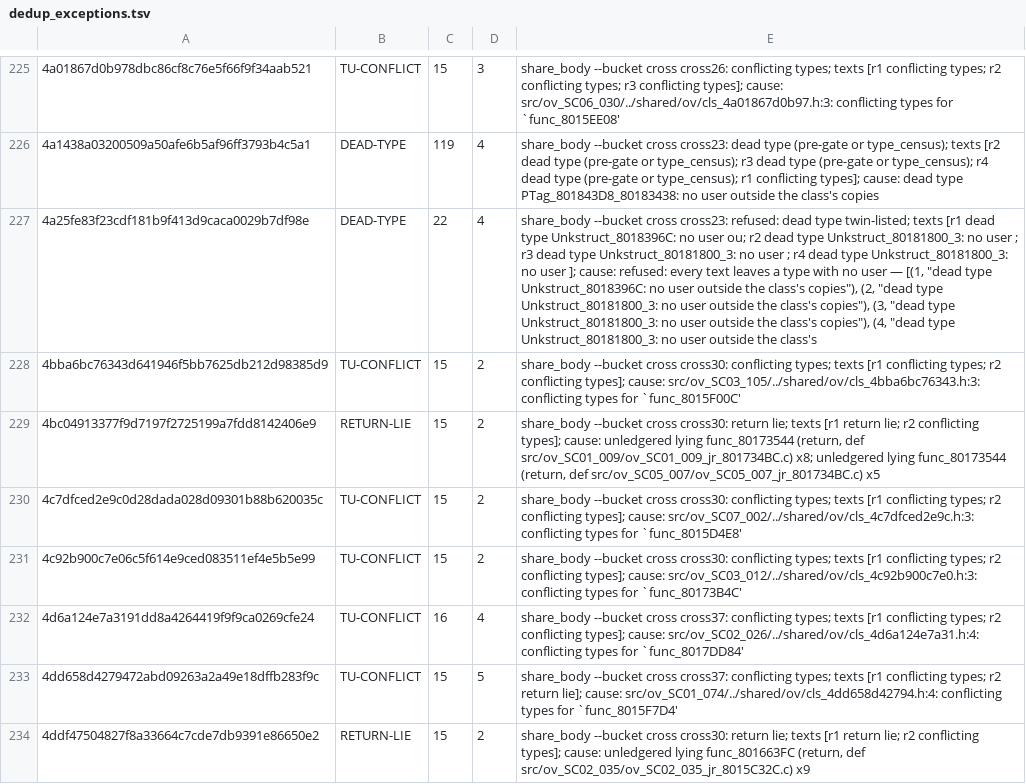
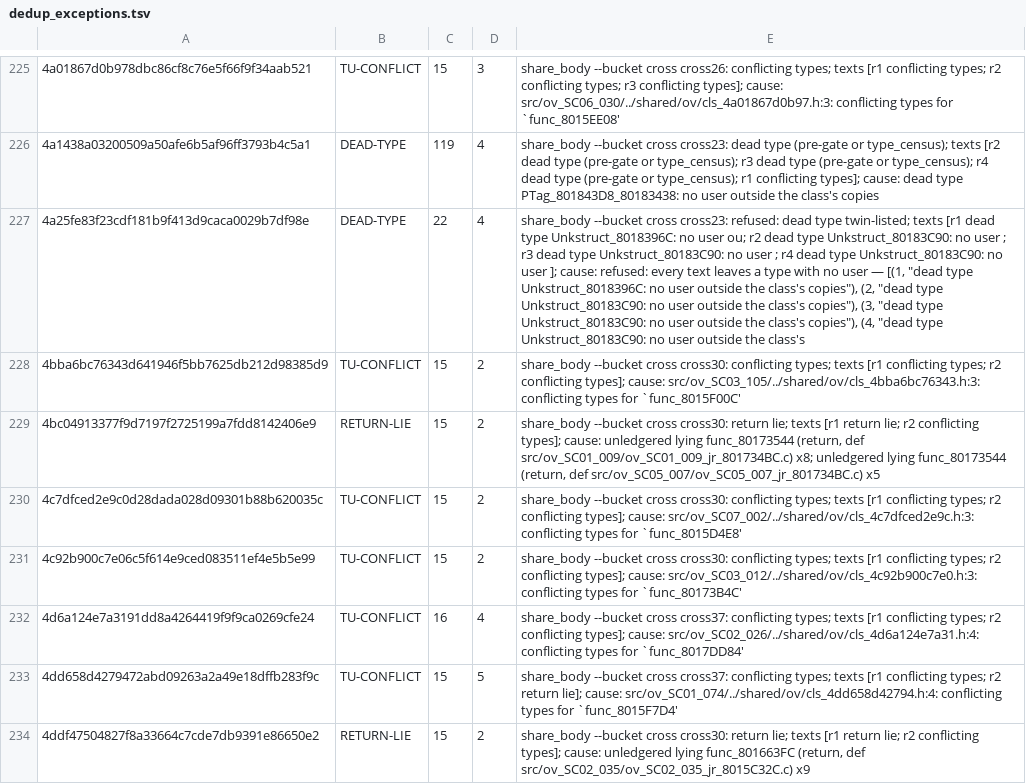
Before and after one commit to Druthulu/BFM-decomp, a TSV file: config/dedup_exceptions.tsv, drawn as a sheet; only a part is shown, gaps mark what is left out; the diff names each change by its address in the sheet, - before the commit and + after, or states it on an @@ line.

Commit message:
T7.c2: fold link C89 (1) -> Unkstruct_80183C90

```diff
--- a/config/dedup_exceptions.tsv
+++ b/config/dedup_exceptions.tsv
-E227: …dead type Unkstruct_80181800_3: no user ; r3 dead type Unkstruct_80181800_3: no user ; r4 dead type Unkstruct_80181800_3: no user ]; cause: refused: every text leaves a type with no user — [(1, "dead type Unkstruct_8018396C: no user outside the class's copies"), (2, "dead type Unkstruct_80181800_3: no user outside the class's copies"), (3, "dead type Unkstruct_80181800_3: no user outside the class's copies"), (4, "dead type Unkstruct_80181800_3: no user…
+E227: …dead type Unkstruct_80183C90: no user ; r3 dead type Unkstruct_80183C90: no user ; r4 dead type Unkstruct_80183C90: no user ]; cause: refused: every text leaves a type with no user — [(1, "dead type Unkstruct_8018396C: no user outside the class's copies"), (2, "dead type Unkstruct_80183C90: no user outside the class's copies"), (3, "dead type Unkstruct_80183C90: no user outside the class's copies"), (4, "dead type Unkstruct_80183C90: no user…
```
Also changed, not shown: config/struct_dispositions.tsv, 3 other files.
